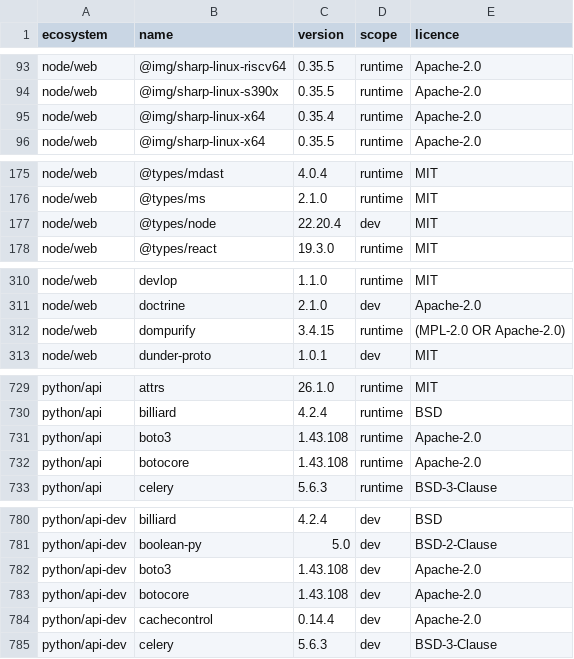
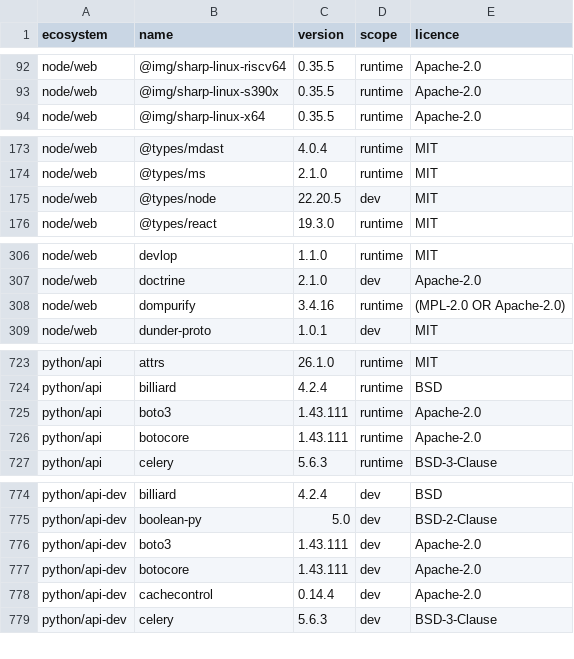
Before and after one commit to menarzullayev/rankwant, a TSV file: docs/research/2026-09-21-licence-inventory/packages.tsv, drawn as a sheet; only a part is shown, gaps mark what is left out; the diff covers the shown part only.

```diff
--- a/docs/research/2026-09-21-licence-inventory/packages.tsv
+++ b/docs/research/2026-09-21-licence-inventory/packages.tsv
@@ -94,3 +93,2 @@ node/web	@img/sharp-linux-riscv64	0.35.5	runtime	Apache-2.0
 node/web	@img/sharp-linux-s390x	0.35.5	runtime	Apache-2.0
-node/web	@img/sharp-linux-x64	0.35.4	runtime	Apache-2.0
 node/web	@img/sharp-linux-x64	0.35.5	runtime	Apache-2.0
@@ -176,3 +174,3 @@ node/web	@types/mdast	4.0.4	runtime	MIT
 node/web	@types/ms	2.1.0	runtime	MIT
-node/web	@types/node	22.20.4	dev	MIT
+node/web	@types/node	22.20.5	dev	MIT
 node/web	@types/react	19.3.0	runtime	MIT
@@ -311,3 +307,3 @@ node/web	devlop	1.1.0	runtime	MIT
 node/web	doctrine	2.1.0	dev	Apache-2.0
-node/web	dompurify	3.4.15	runtime	(MPL-2.0 OR Apache-2.0)
+node/web	dompurify	3.4.16	runtime	(MPL-2.0 OR Apache-2.0)
 node/web	dunder-proto	1.0.1	dev	MIT
@@ -730,4 +724,4 @@ python/api	attrs	26.1.0	runtime	MIT
 python/api	billiard	4.2.4	runtime	BSD
-python/api	boto3	1.43.108	runtime	Apache-2.0
-python/api	botocore	1.43.108	runtime	Apache-2.0
+python/api	boto3	1.43.111	runtime	Apache-2.0
+python/api	botocore	1.43.111	runtime	Apache-2.0
 python/api	celery	5.6.3	runtime	BSD-3-Clause
@@ -781,4 +775,4 @@ python/api-dev	billiard	4.2.4	dev	BSD
 python/api-dev	boolean-py	5.0	dev	BSD-2-Clause
-python/api-dev	boto3	1.43.108	dev	Apache-2.0
-python/api-dev	botocore	1.43.108	dev	Apache-2.0
+python/api-dev	boto3	1.43.111	dev	Apache-2.0
+python/api-dev	botocore	1.43.111	dev	Apache-2.0
 python/api-dev	cachecontrol	0.14.4	dev	Apache-2.0
```
Also changed, not shown: 5 removed rows and 14 edited cells elsewhere in this file, 3 other files.
